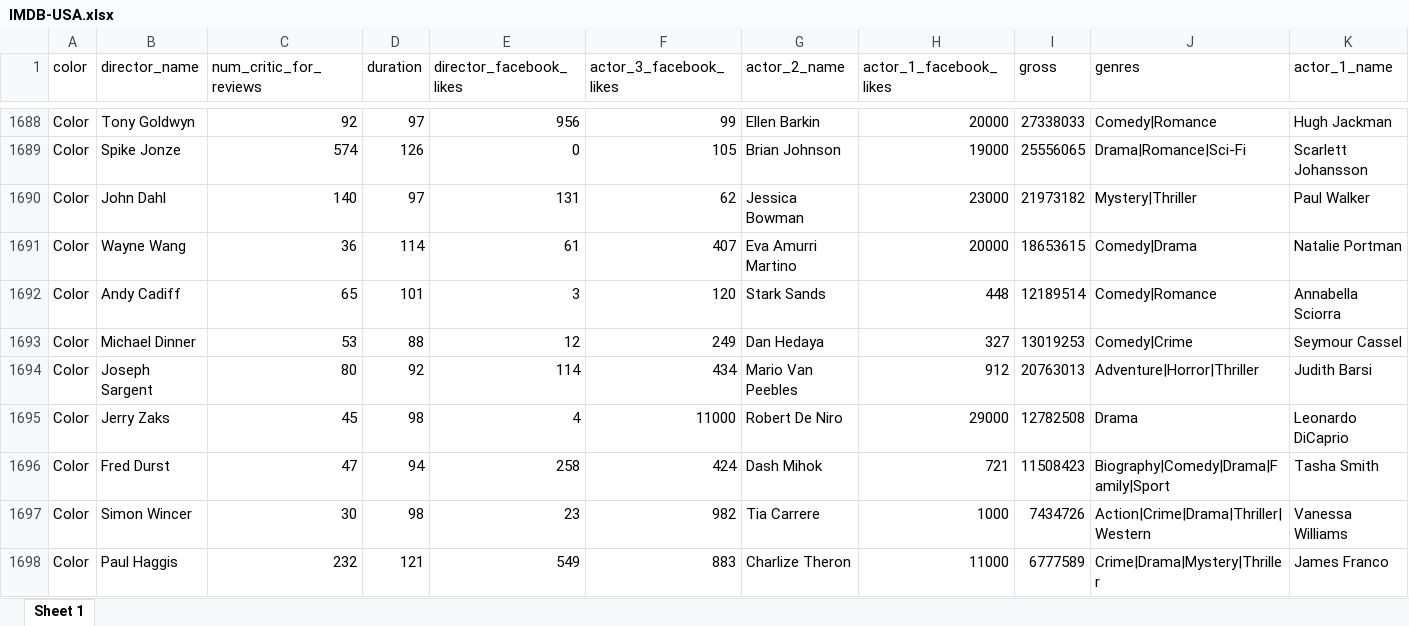
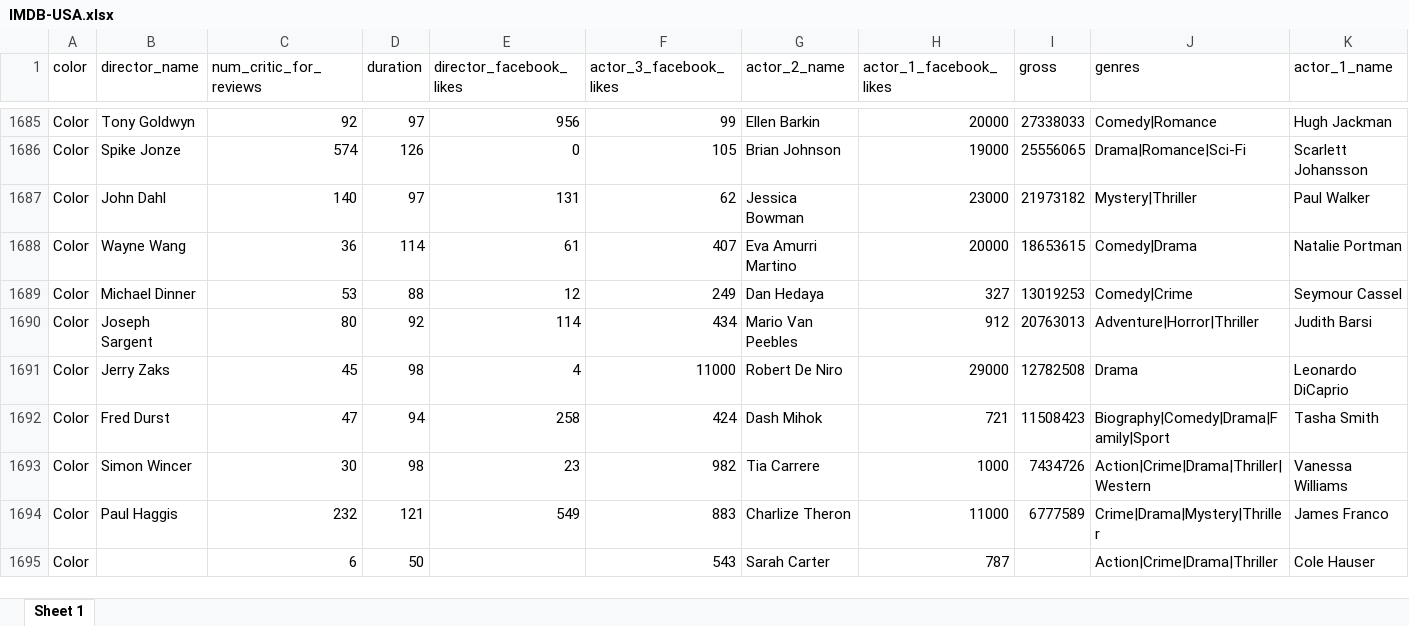
Before and after one commit to TimotheusHuang/msds597finalproj, an Excel workbook: IMDB-USA.xlsx, sheet Sheet 1, drawn as a sheet; only a part is shown, gaps mark what is left out; the shorter side is filled out with more unchanged rows; values as stored, in another font and other column widths than the file's, no borders; rows hold the shown columns only; the diff covers the shown part only; the diff names each change by its address in the sheet, - before the commit and + after, or states it on an @@ line.

```diff
--- a/IMDB-USA.xlsx (sheet Sheet 1)
+++ b/IMDB-USA.xlsx (sheet Sheet 1)
-row 1692: Color | Andy Cadiff | 65 | 101 | 3 | 120 | Stark Sands | 448 | 12189514 | Comedy|Romance | Annabella Sciorra
```
Also changed, not shown: 61 removed rows elsewhere in this sheet, IMDB-complete-only.xlsx, 3 other files.
